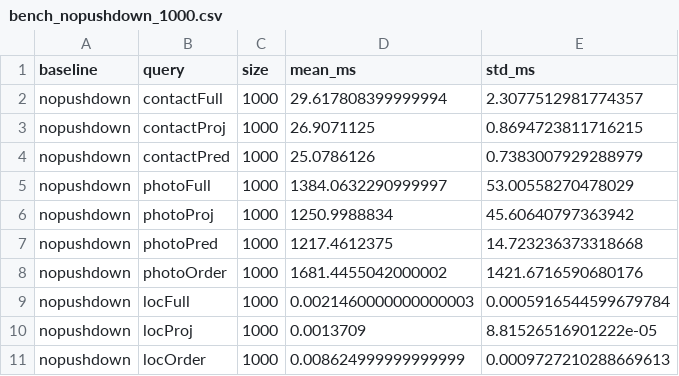
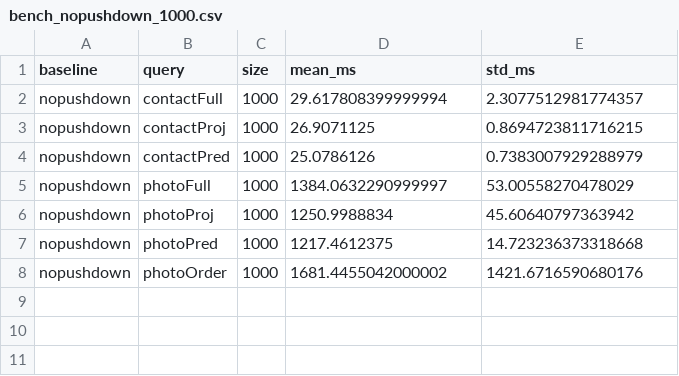
Before and after one commit to youny626/AppleEscrow, a CSV file: Benchmark/bench_results/bench_nopushdown_1000.csv, drawn as a sheet.

```diff
--- a/Benchmark/bench_results/bench_nopushdown_1000.csv
+++ b/Benchmark/bench_results/bench_nopushdown_1000.csv
@@ -8,4 +8 @@ nopushdown,photoPred,1000,1217.4612375,14.723236373318668
 nopushdown,photoOrder,1000,1681.4455042000002,1421.6716590680176
-nopushdown,locFull,1000,0.0021460000000000003,0.0005916544599679784
-nopushdown,locProj,1000,0.0013709,8.81526516901222e-05
-nopushdown,locOrder,1000,0.008624999999999999,0.0009727210288669613
```
Also changed, not shown: Benchmark/bench_results/bench_nopushdown_100.csv, Benchmark/bench_results/bench_nopushdown_10000.csv, 24 other files.
